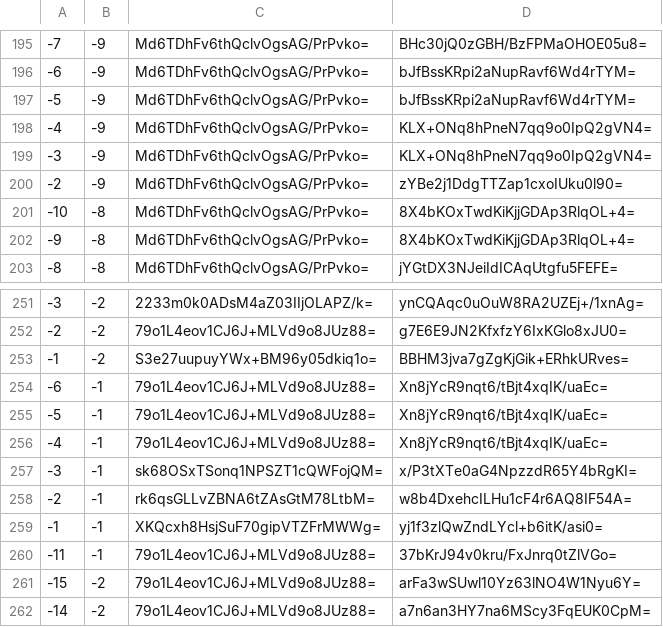
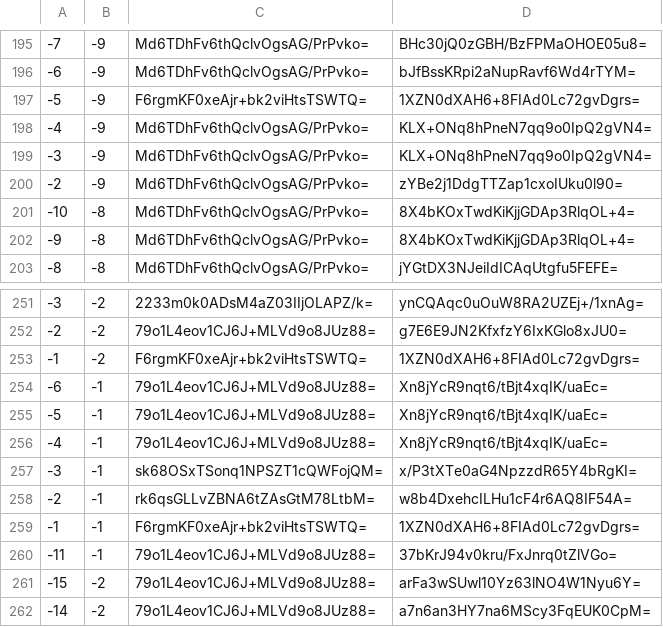
Before and after one commit to counterfitninja/chilled-overworld, a CSV file: tiles/zoom.-1/metadata/k.-1.-1.csv, drawn as a sheet; only a part is shown, gaps mark what is left out.

```diff
--- a/tiles/zoom.-1/metadata/k.-1.-1.csv
+++ b/tiles/zoom.-1/metadata/k.-1.-1.csv
@@ -196,3 +196,3 @@
 -6,-9,Md6TDhFv6thQclvOgsAG/PrPvko=,bJfBssKRpi2aNupRavf6Wd4rTYM=
--5,-9,Md6TDhFv6thQclvOgsAG/PrPvko=,bJfBssKRpi2aNupRavf6Wd4rTYM=
+-5,-9,F6rgmKF0xeAjr+bk2viHtsTSWTQ=,1XZN0dXAH6+8FIAd0Lc72gvDgrs=
 -4,-9,Md6TDhFv6thQclvOgsAG/PrPvko=,KLX+ONq8hPneN7qq9o0IpQ2gVN4=
@@ -252,3 +252,3 @@
 -2,-2,79o1L4eov1CJ6J+MLVd9o8JUz88=,g7E6E9JN2KfxfzY6IxKGlo8xJU0=
--1,-2,S3e27uupuyYWx+BM96y05dkiq1o=,BBHM3jva7gZgKjGik+ERhkURves=
+-1,-2,F6rgmKF0xeAjr+bk2viHtsTSWTQ=,1XZN0dXAH6+8FIAd0Lc72gvDgrs=
 -6,-1,79o1L4eov1CJ6J+MLVd9o8JUz88=,Xn8jYcR9nqt6/tBjt4xqIK/uaEc=
@@ -258,3 +258,3 @@
 -2,-1,rk6qsGLLvZBNA6tZAsGtM78LtbM=,w8b4DxehcILHu1cF4r6AQ8IF54A=
--1,-1,XKQcxh8HsjSuF70gipVTZFrMWWg=,yj1f3zlQwZndLYcl+b6itK/asi0=
+-1,-1,F6rgmKF0xeAjr+bk2viHtsTSWTQ=,1XZN0dXAH6+8FIAd0Lc72gvDgrs=
 -11,-1,79o1L4eov1CJ6J+MLVd9o8JUz88=,37bKrJ94v0kru/FxJnrq0tZlVGo=
```
Also changed, not shown: tiles/zoom.-1/metadata/k.-1.0.csv, tiles/zoom.-1/metadata/k.0.-1.csv, 45 other files.
